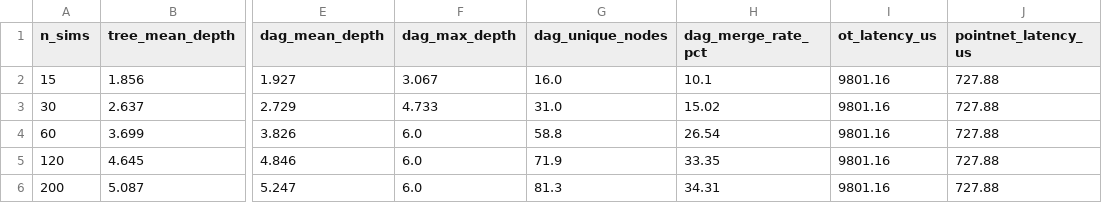
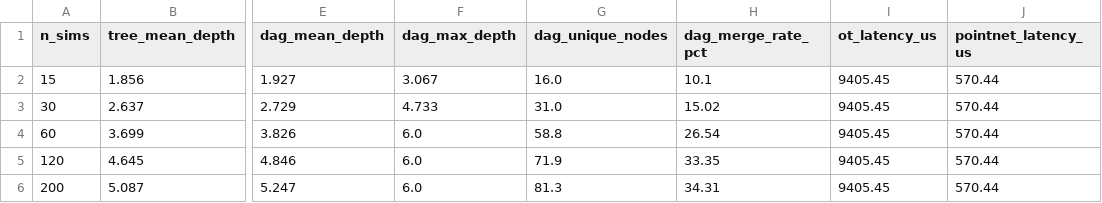
Before and after one commit to milan-v-raj/Multi-Agent-POMCP, a CSV file: project/belief_graph_scaling_results.csv, drawn as a sheet; only a part is shown, gaps mark what is left out; the diff names each change by its address in the sheet, - before the commit and + after, or states it on an @@ line.

```diff
--- a/project/belief_graph_scaling_results.csv
+++ b/project/belief_graph_scaling_results.csv
-I2:I6 (ot_latency_us): 9801.16
+I2:I6 (ot_latency_us): 9405.45
-J2:J6 (pointnet_latency_us): 727.88
+J2:J6 (pointnet_latency_us): 570.44
```
Also changed, not shown: project/belief_graph_adversarial_results.csv, 7 other files.
